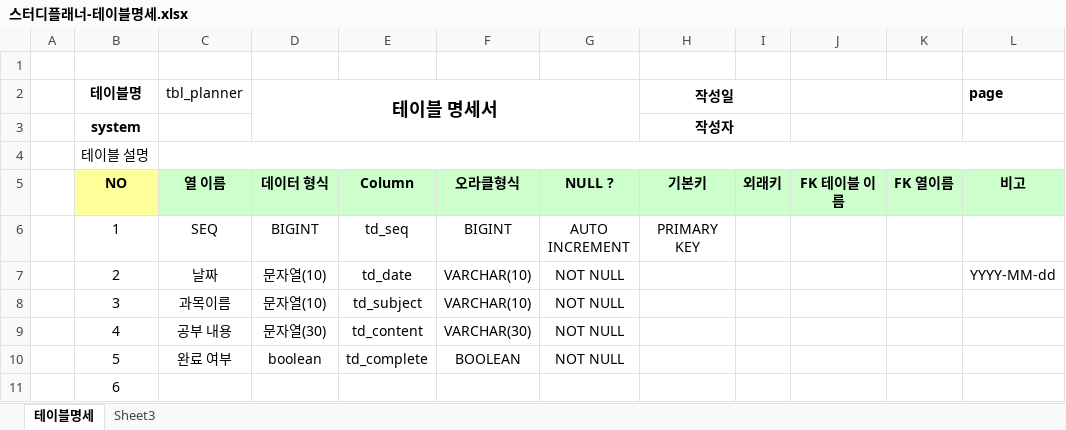
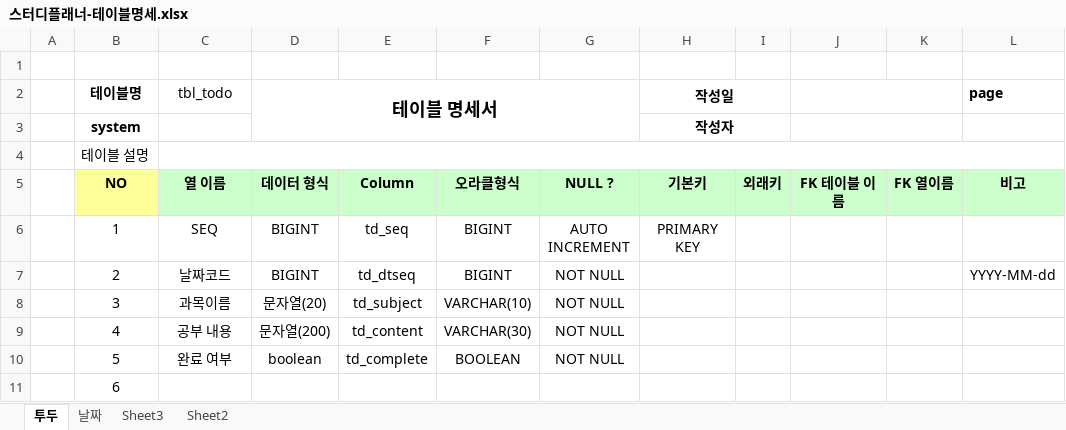
Before and after one commit to dbsdud00/reactJS-project-StudyPlanner, an Excel workbook: 스터디플래너-테이블명세.xlsx, sheet 투두, drawn as a sheet; only a part is shown; values as stored, in another font and other column widths than the file's, no borders; the diff names each change by its address in the sheet, - before the commit and + after, or states it on an @@ line.

```diff
--- a/스터디플래너-테이블명세.xlsx (sheet 투두)
+++ b/스터디플래너-테이블명세.xlsx (sheet 투두)
-sheet tab: 테이블명세
+sheet tab: 투두
+sheet tab: 날짜
+sheet tab: Sheet2
-C2: tbl_planner
+C2: tbl_todo
-C7 (tbl_todo): 날짜
+C7 (tbl_todo): 날짜코드
-D7 (테이블 명세서): 문자열(10)
+D7 (테이블 명세서): BIGINT
-E7: td_date
+E7: td_dtseq
-F7: VARCHAR(10)
+F7: BIGINT
-D8 (테이블 명세서): 문자열(10)
+D8 (테이블 명세서): 문자열(20)
-D9 (테이블 명세서): 문자열(30)
+D9 (테이블 명세서): 문자열(200)
```
Also changed, not shown: sheet Sheet3, 55 other files.
